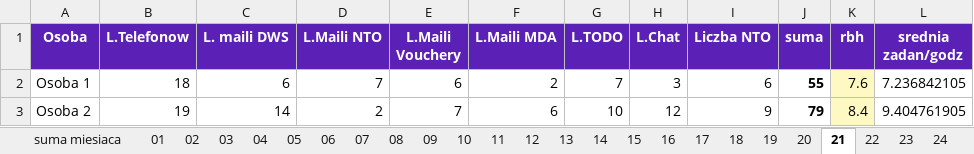
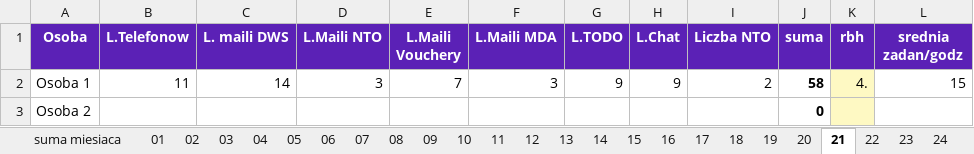
Before and after one commit to IgorSpyrka/projekty, an Excel workbook: excel-projects/03-raport-zadan-zespolu/raport_zadan_zespolu.xlsx, sheet 21, drawn as a sheet; only a part is shown; values as stored, in another font and other column widths than the file's, no borders; the diff covers the shown part only; the diff names each change by its address in the sheet, - before the commit and + after, or states it on an @@ line.

```diff
--- a/excel-projects/03-raport-zadan-zespolu/raport_zadan_zespolu.xlsx (sheet 21)
+++ b/excel-projects/03-raport-zadan-zespolu/raport_zadan_zespolu.xlsx (sheet 21)
-B2 (L.Telefonow): 18
+B2 (L.Telefonow): 11
-C2 (L. maili DWS): 6
+C2 (L. maili DWS): 14
-D2 (L.Maili NTO): 7
+D2 (L.Maili NTO): 3
-E2 (L.Maili Vouchery): 6
+E2 (L.Maili Vouchery): 7
-F2 (L.Maili MDA): 2
+F2 (L.Maili MDA): 3
-G2 (L.TODO): 7
+G2 (L.TODO): 9
-H2 (L.Chat): 3
+H2 (L.Chat): 9
-I2 (Liczba NTO): 6
+I2 (Liczba NTO): 2
-J2 (suma): 55
+J2 (suma): 58
-K2 (rbh): 7.6
+K2 (rbh): 4.
-L2 (srednia zadan/godz): 7.236842105
+L2 (srednia zadan/godz): 15
-B3 (L.Telefonow): 19
+B3 (L.Telefonow): (empty)
-C3 (L. maili DWS): 14
+C3 (L. maili DWS): (empty)
-D3 (L.Maili NTO): 2
+D3 (L.Maili NTO): (empty)
-E3 (L.Maili Vouchery): 7
+E3 (L.Maili Vouchery): (empty)
-F3 (L.Maili MDA): 6
+F3 (L.Maili MDA): (empty)
-G3 (L.TODO): 10
+G3 (L.TODO): (empty)
-H3 (L.Chat): 12
+H3 (L.Chat): (empty)
-I3 (Liczba NTO): 9
+I3 (Liczba NTO): (empty)
-J3 (suma): 79
+J3 (suma): 0
-K3 (rbh): 8.4
+K3 (rbh): (empty)
-L3 (srednia zadan/godz): 9.404761905
+L3 (srednia zadan/godz): (empty)
```
Also changed, not shown: 18 added rows and 11 edited cells elsewhere in this sheet, sheet suma miesiaca, sheet 28, sheet 11, sheet 20, sheet 08, sheet 13, 25 more sheets.
